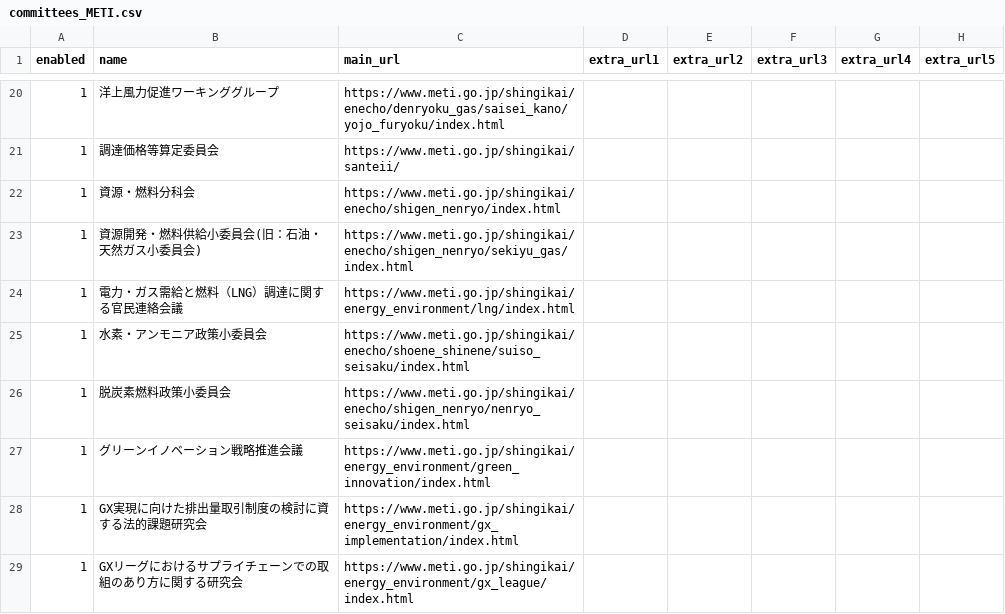
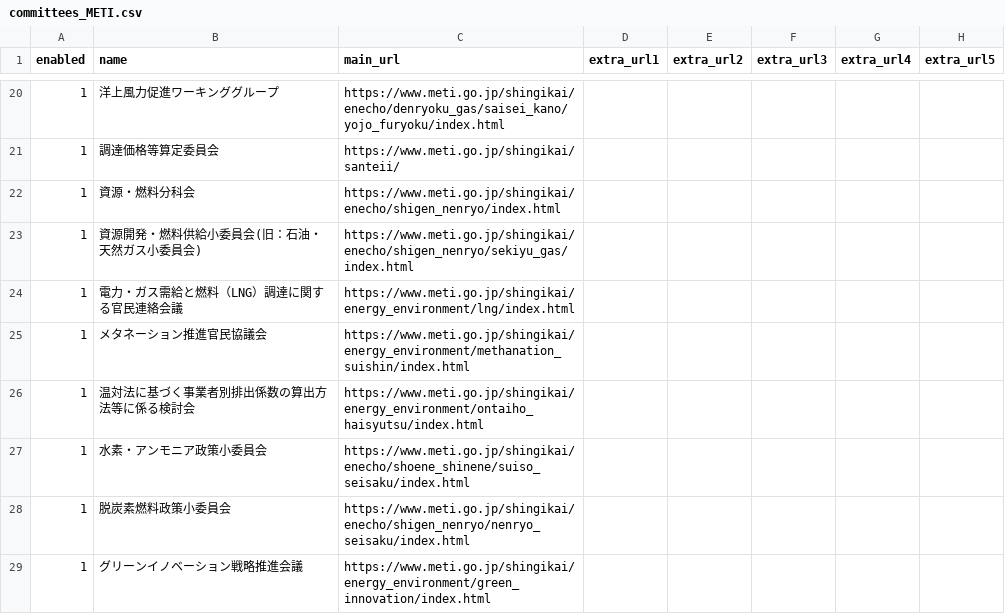
Before and after one commit to yukiaima/shingikai, a CSV file: src/committees_METI.csv, drawn as a sheet; only a part is shown, gaps mark what is left out; the shorter side is filled out with more unchanged rows.

```diff
--- a/src/committees_METI.csv
+++ b/src/committees_METI.csv
@@ -24,2 +24,4 @@
 1,電力・ガス需給と燃料（LNG）調達に関する官民連絡会議,https://www.meti.go.jp/shingikai/energy_environment/lng/index.html,,,,,
+1,メタネーション推進官民協議会,https://www.meti.go.jp/shingikai/energy_environment/methanation_suishin/index.html,,,,,
+1,温対法に基づく事業者別排出係数の算出方法等に係る検討会,https://www.meti.go.jp/shingikai/energy_environment/ontaiho_haisyutsu/index.html,,,,,
 1,水素・アンモニア政策小委員会,https://www.meti.go.jp/shingikai/enecho/shoene_shinene/suiso_seisaku/index.html,,,,,
```
Also changed, not shown: 3 other files.
